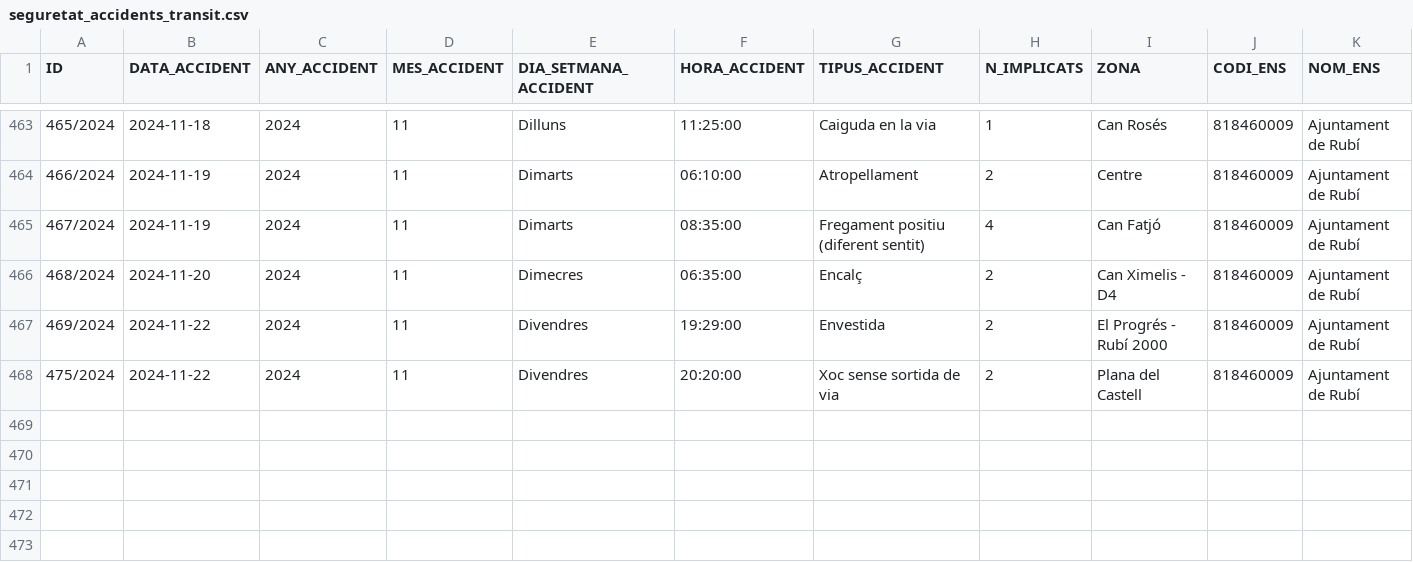
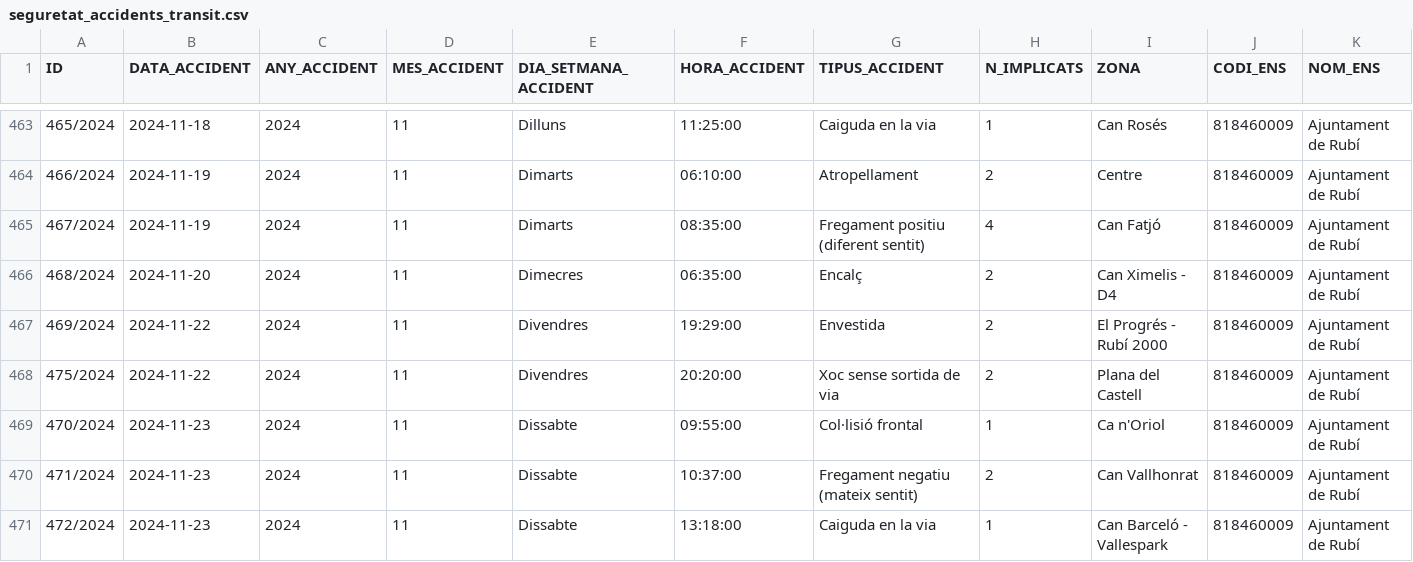
Before and after one commit to ajrubi/opendata, a CSV file: datasets/csv/seguretat_accidents_transit.csv, drawn as a sheet; only a part is shown, gaps mark what is left out; rows hold the shown columns only; the diff names each change by its address in the sheet, - before the commit and + after, or states it on an @@ line.

Commit message:
Pujada dels datasets en data 24-05-2025

```diff
--- a/datasets/csv/seguretat_accidents_transit.csv
+++ b/datasets/csv/seguretat_accidents_transit.csv
+row 469: 470/2024 | 2024-11-23 | 2024 | 11 | Dissabte | 09:55:00 | Col·lisió frontal | 1 | Ca n'Oriol | 818460009 | Ajuntament de Rubí
+row 470: 471/2024 | 2024-11-23 | 2024 | 11 | Dissabte | 10:37:00 | Fregament negatiu (mateix sentit) | 2 | Can Vallhonrat | 818460009 | Ajuntament de Rubí
+row 471: 472/2024 | 2024-11-23 | 2024 | 11 | Dissabte | 13:18:00 | Caiguda en la via | 1 | Can Barceló - Vallespark | 818460009 | Ajuntament de Rubí
```
Also changed, not shown: datasets/csv/economia_subvencions_concedides_2023.csv, datasets/csv/economia_subvencions_concedides_2024.csv, 13 other files.
